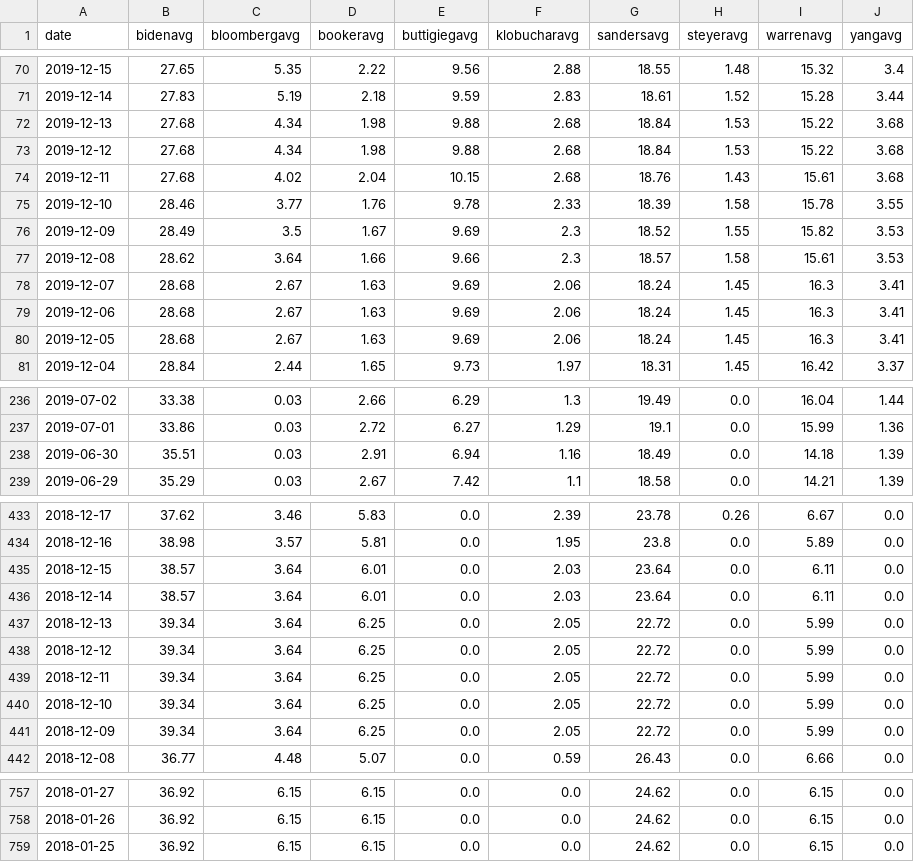
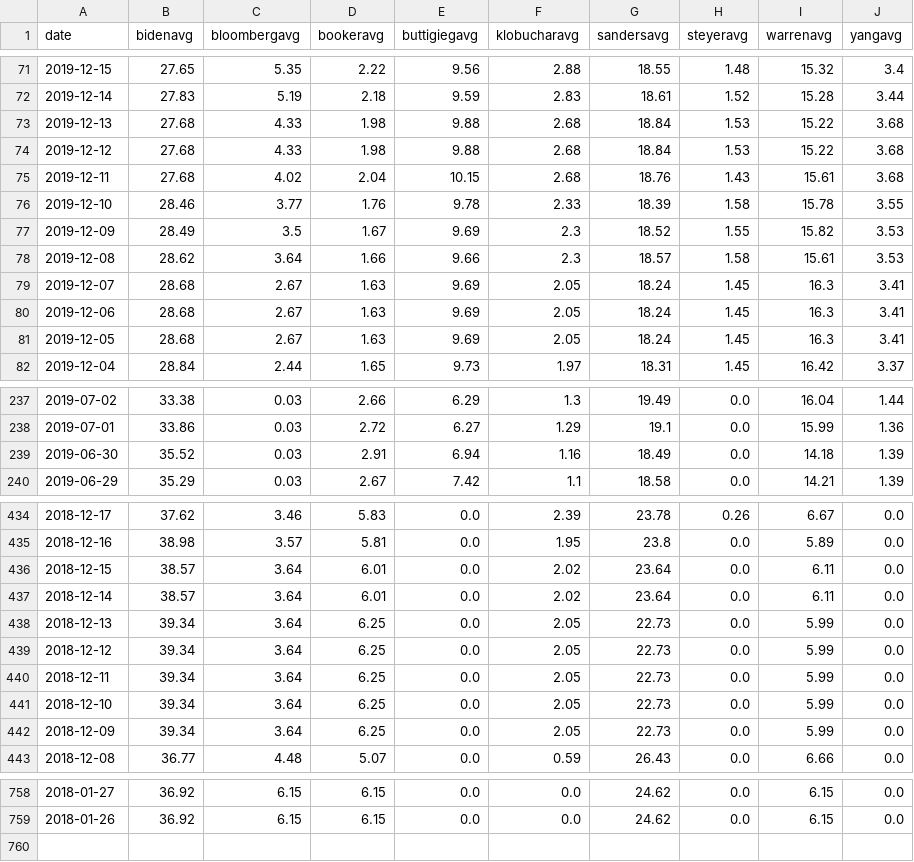
Before and after one commit to ben2vec/jhkforecasts, a CSV file: democratic_primary/Sheet2.csv, drawn as a sheet; only a part is shown, gaps mark what is left out; the diff covers the shown part only.

```diff
--- a/democratic_primary/Sheet2.csv
+++ b/democratic_primary/Sheet2.csv
@@ -71,4 +72,4 @@ date,bidenavg,bloombergavg,bookeravg,buttigiegavg,klobucharavg,sandersavg,steyer
 2019-12-14,27.83,5.19,2.18,9.59,2.83,18.61,1.52,15.28,3.44
-2019-12-13,27.68,4.34,1.98,9.88,2.68,18.84,1.53,15.22,3.68
-2019-12-12,27.68,4.34,1.98,9.88,2.68,18.84,1.53,15.22,3.68
+2019-12-13,27.68,4.33,1.98,9.88,2.68,18.84,1.53,15.22,3.68
+2019-12-12,27.68,4.33,1.98,9.88,2.68,18.84,1.53,15.22,3.68
 2019-12-11,27.68,4.02,2.04,10.15,2.68,18.76,1.43,15.61,3.68
@@ -77,5 +78,5 @@ date,bidenavg,bloombergavg,bookeravg,buttigiegavg,klobucharavg,sandersavg,steyer
 2019-12-08,28.62,3.64,1.66,9.66,2.3,18.57,1.58,15.61,3.53
-2019-12-07,28.68,2.67,1.63,9.69,2.06,18.24,1.45,16.3,3.41
-2019-12-06,28.68,2.67,1.63,9.69,2.06,18.24,1.45,16.3,3.41
-2019-12-05,28.68,2.67,1.63,9.69,2.06,18.24,1.45,16.3,3.41
+2019-12-07,28.68,2.67,1.63,9.69,2.05,18.24,1.45,16.3,3.41
+2019-12-06,28.68,2.67,1.63,9.69,2.05,18.24,1.45,16.3,3.41
+2019-12-05,28.68,2.67,1.63,9.69,2.05,18.24,1.45,16.3,3.41
 2019-12-04,28.84,2.44,1.65,9.73,1.97,18.31,1.45,16.42,3.37
@@ -237,3 +238,3 @@ date,bidenavg,bloombergavg,bookeravg,buttigiegavg,klobucharavg,sandersavg,steyer
 2019-07-01,33.86,0.03,2.72,6.27,1.29,19.1,0.0,15.99,1.36
-2019-06-30,35.51,0.03,2.91,6.94,1.16,18.49,0.0,14.18,1.39
+2019-06-30,35.52,0.03,2.91,6.94,1.16,18.49,0.0,14.18,1.39
 2019-06-29,35.29,0.03,2.67,7.42,1.1,18.58,0.0,14.21,1.39
@@ -434,9 +435,9 @@ date,bidenavg,bloombergavg,bookeravg,buttigiegavg,klobucharavg,sandersavg,steyer
 2018-12-16,38.98,3.57,5.81,0.0,1.95,23.8,0.0,5.89,0.0
-2018-12-15,38.57,3.64,6.01,0.0,2.03,23.64,0.0,6.11,0.0
-2018-12-14,38.57,3.64,6.01,0.0,2.03,23.64,0.0,6.11,0.0
-2018-12-13,39.34,3.64,6.25,0.0,2.05,22.72,0.0,5.99,0.0
-2018-12-12,39.34,3.64,6.25,0.0,2.05,22.72,0.0,5.99,0.0
-2018-12-11,39.34,3.64,6.25,0.0,2.05,22.72,0.0,5.99,0.0
-2018-12-10,39.34,3.64,6.25,0.0,2.05,22.72,0.0,5.99,0.0
-2018-12-09,39.34,3.64,6.25,0.0,2.05,22.72,0.0,5.99,0.0
+2018-12-15,38.57,3.64,6.01,0.0,2.02,23.64,0.0,6.11,0.0
+2018-12-14,38.57,3.64,6.01,0.0,2.02,23.64,0.0,6.11,0.0
+2018-12-13,39.34,3.64,6.25,0.0,2.05,22.73,0.0,5.99,0.0
+2018-12-12,39.34,3.64,6.25,0.0,2.05,22.73,0.0,5.99,0.0
+2018-12-11,39.34,3.64,6.25,0.0,2.05,22.73,0.0,5.99,0.0
+2018-12-10,39.34,3.64,6.25,0.0,2.05,22.73,0.0,5.99,0.0
+2018-12-09,39.34,3.64,6.25,0.0,2.05,22.73,0.0,5.99,0.0
 2018-12-08,36.77,4.48,5.07,0.0,0.59,26.43,0.0,6.66,0.0
@@ -758,2 +759 @@ date,bidenavg,bloombergavg,bookeravg,buttigiegavg,klobucharavg,sandersavg,steyer
 2018-01-26,36.92,6.15,6.15,0.0,0.0,24.62,0.0,6.15,0.0
-2018-01-25,36.92,6.15,6.15,0.0,0.0,24.62,0.0,6.15,0.0
```
Also changed, not shown: 1 added row and 108 edited cells elsewhere in this file, democratic_primary/Sheet1.csv, democratic_primary/candbubblemaps.csv, 22 other files.
